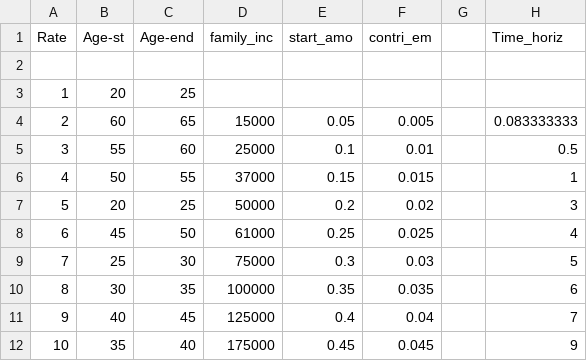
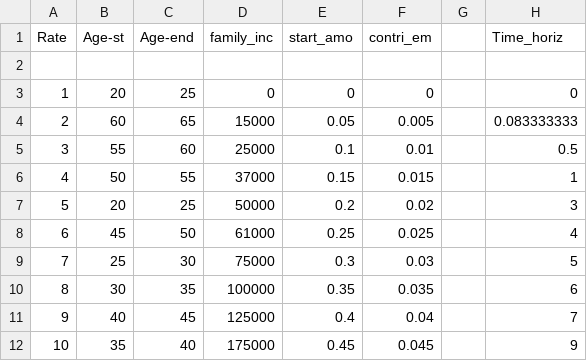
Before and after one commit to ZansongZhu/Cornll-Portfolio-Competition, a CSV file: Criteria Setting.csv, drawn as a sheet.

Commit message:
Update Criteria Setting.csv

```diff
--- a/Criteria Setting.csv
+++ b/Criteria Setting.csv
@@ -2,3 +2,3 @@ Rate,Age-st,Age-end,family_inc,start_amo,contri_em,,Time_horiz
 ,,,,,,,
-1,20,25,,,,,
+1,20,25,0,0,0,,0
 2,60,65,15000,0.05,0.005,,0.083333333
```
